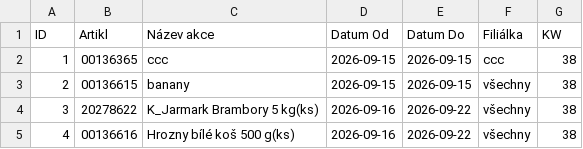
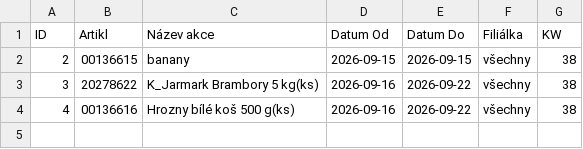
Before and after one commit to Kairlai/Rezervace-dummy, a CSV file: databaze_akci.csv, drawn as a sheet; the diff names each change by its address in the sheet, - before the commit and + after, or states it on an @@ line.

Commit message:
Aktualizace rezervací přes webovou aplikaci

```diff
--- a/databaze_akci.csv
+++ b/databaze_akci.csv
-row 2: 1 | 00136365 | ccc | 2026-09-15 | 2026-09-15 | ccc | 38
```
